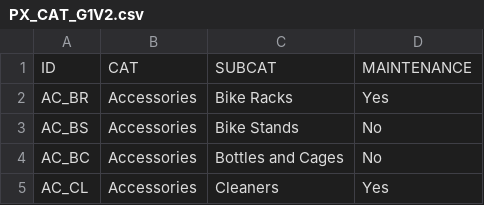
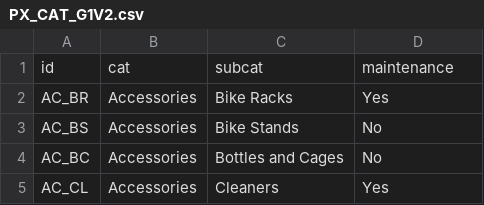
Before and after one commit to m0ohamedfahmy/salesdata, a CSV file: source_erp/PX_CAT_G1V2.csv, drawn as a sheet; only a part is shown.

Commit message:
Update PX_CAT_G1V2.csv

```diff
--- a/source_erp/PX_CAT_G1V2.csv
+++ b/source_erp/PX_CAT_G1V2.csv
@@ -1,2 +1,2 @@
-ID,CAT,SUBCAT,MAINTENANCE
+id,cat,subcat,maintenance
 AC_BR,Accessories,Bike Racks,Yes
```
